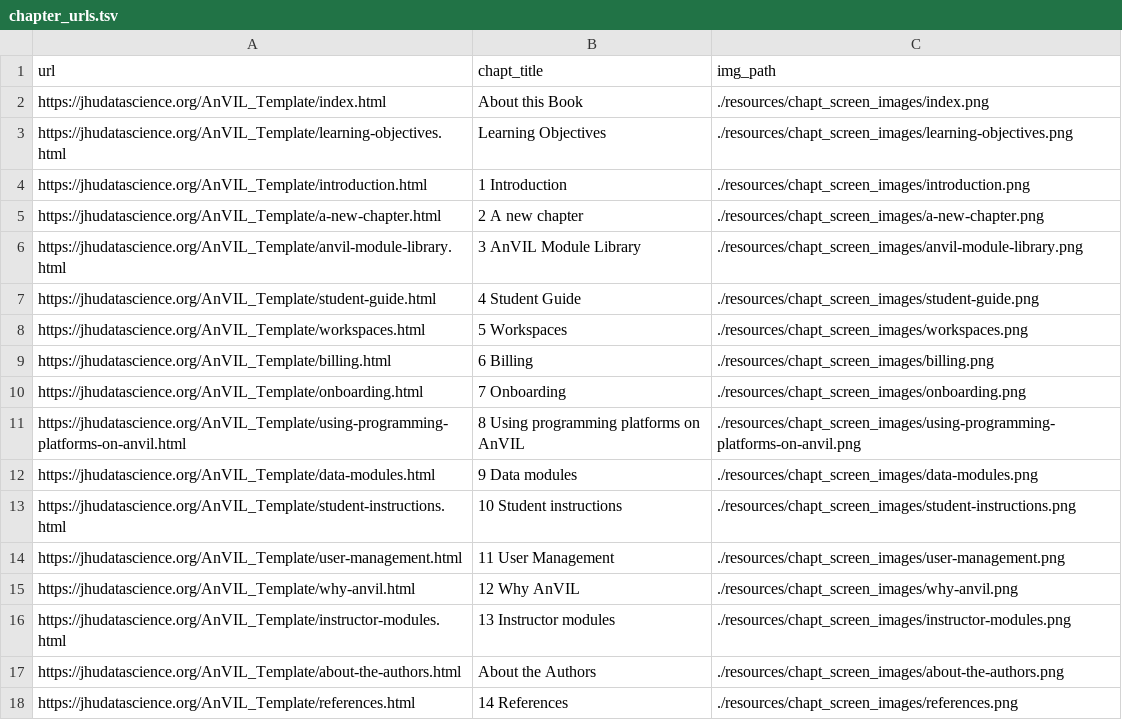
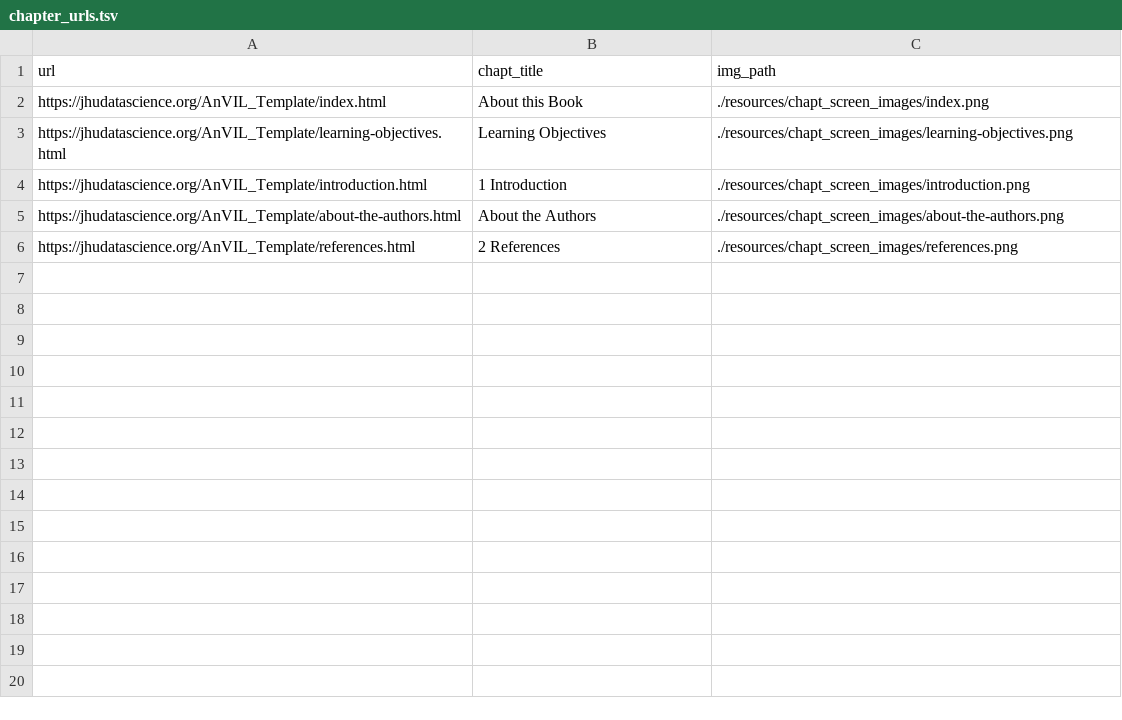
Before and after one commit to jhudsl/AnVIL_Template, a TSV file: resources/chapt_screen_images/chapter_urls.tsv, drawn as a sheet.

```diff
--- a/resources/chapt_screen_images/chapter_urls.tsv
+++ b/resources/chapt_screen_images/chapter_urls.tsv
@@ -4,15 +4,3 @@ https://jhudatascience.org/AnVIL_Template/learning-objectives.html	Learning Obje
 https://jhudatascience.org/AnVIL_Template/introduction.html	1 Introduction	./resources/chapt_screen_images/introduction.png
-https://jhudatascience.org/AnVIL_Template/a-new-chapter.html	2 A new chapter	./resources/chapt_screen_images/a-new-chapter.png
-https://jhudatascience.org/AnVIL_Template/anvil-module-library.html	3 AnVIL Module Library	./resources/chapt_screen_images/anvil-module-library.png
-https://jhudatascience.org/AnVIL_Template/student-guide.html	4 Student Guide	./resources/chapt_screen_images/student-guide.png
-https://jhudatascience.org/AnVIL_Template/workspaces.html	5 Workspaces	./resources/chapt_screen_images/workspaces.png
-https://jhudatascience.org/AnVIL_Template/billing.html	6 Billing	./resources/chapt_screen_images/billing.png
-https://jhudatascience.org/AnVIL_Template/onboarding.html	7 Onboarding	./resources/chapt_screen_images/onboarding.png
-https://jhudatascience.org/AnVIL_Template/using-programming-platforms-on-anvil.html	8 Using programming platforms on AnVIL	./resources/chapt_screen_images/using-programming-platforms-on-anvil.png
-https://jhudatascience.org/AnVIL_Template/data-modules.html	9 Data modules	./resources/chapt_screen_images/data-modules.png
-https://jhudatascience.org/AnVIL_Template/student-instructions.html	10 Student instructions	./resources/chapt_screen_images/student-instructions.png
-https://jhudatascience.org/AnVIL_Template/user-management.html	11 User Management	./resources/chapt_screen_images/user-management.png
-https://jhudatascience.org/AnVIL_Template/why-anvil.html	12 Why AnVIL	./resources/chapt_screen_images/why-anvil.png
-https://jhudatascience.org/AnVIL_Template/instructor-modules.html	13 Instructor modules	./resources/chapt_screen_images/instructor-modules.png
 https://jhudatascience.org/AnVIL_Template/about-the-authors.html	About the Authors	./resources/chapt_screen_images/about-the-authors.png
-https://jhudatascience.org/AnVIL_Template/references.html	14 References	./resources/chapt_screen_images/references.png
+https://jhudatascience.org/AnVIL_Template/references.html	2 References	./resources/chapt_screen_images/references.png
```
Also changed, not shown: 52 other files.
